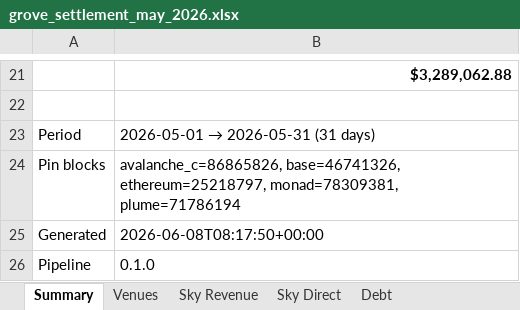
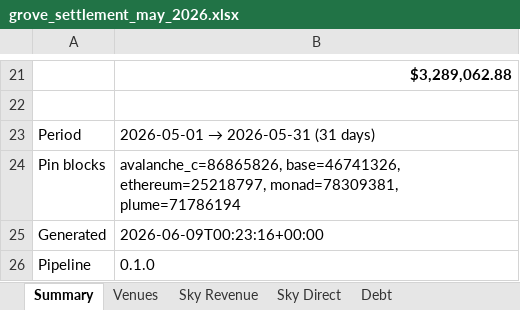
Before and after one commit to soterlabs/settlement-reports, an Excel workbook: reports/grove/2026-05/grove_settlement_may_2026.xlsx, sheet Summary, drawn as a sheet; only a part is shown, gaps mark what is left out; values as stored, in another font and other column widths than the file's, no borders; the diff names each change by its address in the sheet, - before the commit and + after, or states it on an @@ line.

```diff
--- a/reports/grove/2026-05/grove_settlement_may_2026.xlsx (sheet Summary)
+++ b/reports/grove/2026-05/grove_settlement_may_2026.xlsx (sheet Summary)
-B25: 2026-06-08T08:17:50+00:00
+B25: 2026-06-09T00:23:16+00:00
```
Also changed, not shown: sheet Debt, reports/grove/2026-01/grove_settlement_january_2026.xlsx, reports/grove/2026-02/grove_settlement_february_2026.xlsx, 7 other files.
